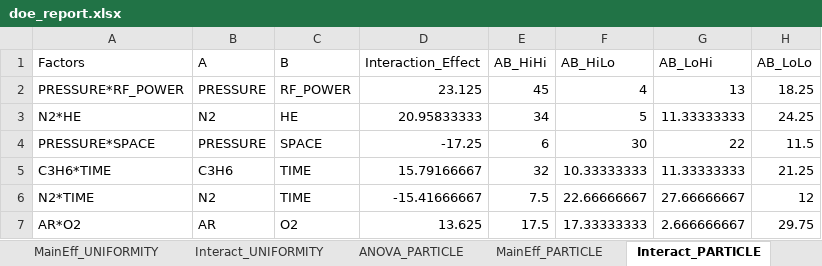
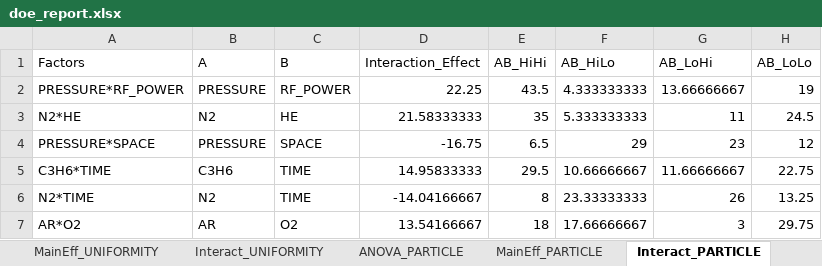
Before and after one commit to pollya32/python101, an Excel workbook: [예제 015] 반도체 공정 DOE 분석 시스템/doe_results/doe_report.xlsx, sheet Interact_PARTICLE, drawn as a sheet; only a part is shown; values as stored, in another font and other column widths than the file's, no borders; the diff covers the shown part only; the diff names each change by its address in the sheet, - before the commit and + after, or states it on an @@ line.

```diff
--- a/[예제 015] 반도체 공정 DOE 분석 시스템/doe_results/doe_report.xlsx (sheet Interact_PARTICLE)
+++ b/[예제 015] 반도체 공정 DOE 분석 시스템/doe_results/doe_report.xlsx (sheet Interact_PARTICLE)
-D2 (Interaction_Effect): 23.125
+D2 (Interaction_Effect): 22.25
-E2 (AB_HiHi): 45
+E2 (AB_HiHi): 43.5
-F2 (AB_HiLo): 4
+F2 (AB_HiLo): 4.333333333
-G2 (AB_LoHi): 13
+G2 (AB_LoHi): 13.66666667
-H2 (AB_LoLo): 18.25
+H2 (AB_LoLo): 19
-D3 (Interaction_Effect): 20.95833333
+D3 (Interaction_Effect): 21.58333333
-E3 (AB_HiHi): 34
+E3 (AB_HiHi): 35
-F3 (AB_HiLo): 5
+F3 (AB_HiLo): 5.333333333
-G3 (AB_LoHi): 11.33333333
+G3 (AB_LoHi): 11
-H3 (AB_LoLo): 24.25
+H3 (AB_LoLo): 24.5
-D4 (Interaction_Effect): -17.25
+D4 (Interaction_Effect): -16.75
-E4 (AB_HiHi): 6
+E4 (AB_HiHi): 6.5
-F4 (AB_HiLo): 30
+F4 (AB_HiLo): 29
-G4 (AB_LoHi): 22
+G4 (AB_LoHi): 23
-H4 (AB_LoLo): 11.5
+H4 (AB_LoLo): 12
-D5 (Interaction_Effect): 15.79166667
+D5 (Interaction_Effect): 14.95833333
-E5 (AB_HiHi): 32
+E5 (AB_HiHi): 29.5
-F5 (AB_HiLo): 10.33333333
+F5 (AB_HiLo): 10.66666667
-G5 (AB_LoHi): 11.33333333
+G5 (AB_LoHi): 11.66666667
-H5 (AB_LoLo): 21.25
+H5 (AB_LoLo): 22.75
-D6 (Interaction_Effect): -15.41666667
+D6 (Interaction_Effect): -14.04166667
-E6 (AB_HiHi): 7.5
+E6 (AB_HiHi): 8
-F6 (AB_HiLo): 22.66666667
+F6 (AB_HiLo): 23.33333333
-G6 (AB_LoHi): 27.66666667
+G6 (AB_LoHi): 26
-H6 (AB_LoLo): 12
+H6 (AB_LoLo): 13.25
-D7 (Interaction_Effect): 13.625
+D7 (Interaction_Effect): 13.54166667
-E7 (AB_HiHi): 17.5
+E7 (AB_HiHi): 18
-F7 (AB_HiLo): 17.33333333
+F7 (AB_HiLo): 17.66666667
-G7 (AB_LoHi): 2.666666667
+G7 (AB_LoHi): 3
```
Also changed, not shown: 20 added rows, 20 removed rows and 76 edited cells elsewhere in this sheet, sheet Interact_UNIFORMITY, sheet Interact_THICKNESS, sheet MainEff_UNIFORMITY, sheet MainEff_THICKNESS, sheet MainEff_PARTICLE, sheet ANOVA_UNIFORMITY, 4 more sheets, other sheet tabs, 22 other files.
